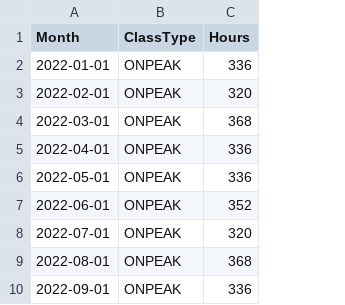
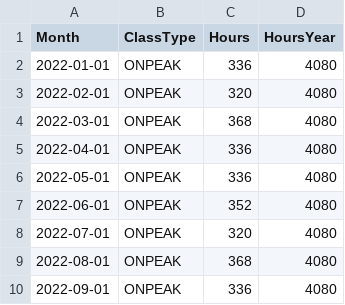
Before and after one commit to shaotongtc/isone_ftr_pnl, a CSV file: MonthlyHours.csv, drawn as a sheet; only a part is shown; the diff names each change by its address in the sheet, - before the commit and + after, or states it on an @@ line.

```diff
--- a/MonthlyHours.csv
+++ b/MonthlyHours.csv
+column D (HoursYear), rows 2-10: all 4080
```
Also changed, not shown: 7 other files.
